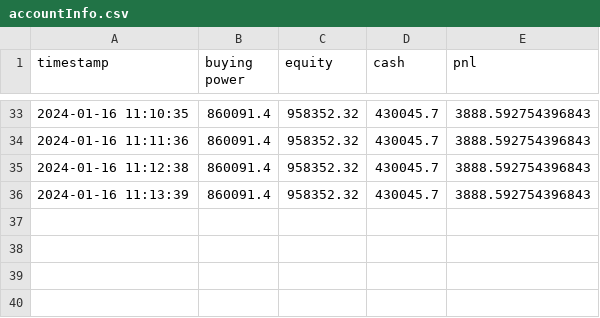
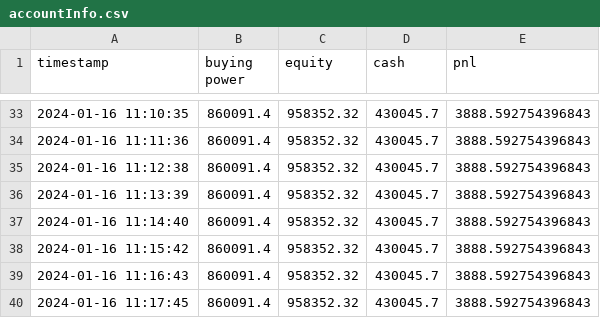
Before and after one commit to juliaxy0/Quantum-Trading, a CSV file: QT-Cryptobot/Data/accountInfo.csv, drawn as a sheet; only a part is shown, gaps mark what is left out.

```diff
--- a/QT-Cryptobot/Data/accountInfo.csv
+++ b/QT-Cryptobot/Data/accountInfo.csv
@@ -36 +36,5 @@ timestamp,buying power,equity,cash,pnl
 2024-01-16 11:13:39,860091.4,958352.32,430045.7,3888.592754396843
+2024-01-16 11:14:40,860091.4,958352.32,430045.7,3888.592754396843
+2024-01-16 11:15:42,860091.4,958352.32,430045.7,3888.592754396843
+2024-01-16 11:16:43,860091.4,958352.32,430045.7,3888.592754396843
+2024-01-16 11:17:45,860091.4,958352.32,430045.7,3888.592754396843
```
Also changed, not shown: QT-Cryptobot/Data/btc.csv, QT-Cryptobot/Data/eth.csv, 4 other files.
